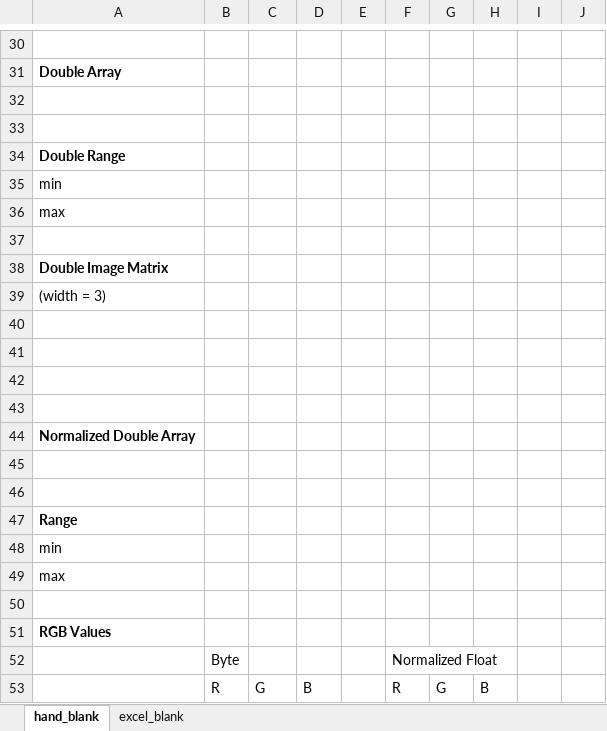
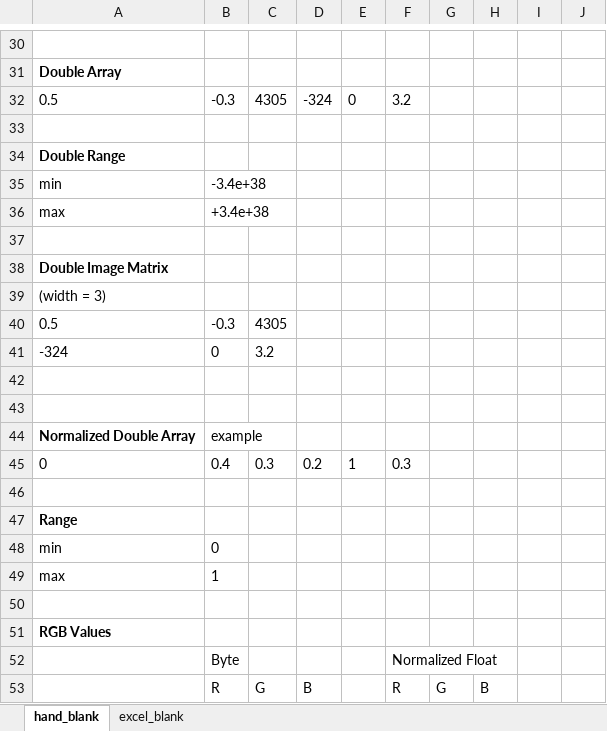
Before and after one commit to PavinSP/Intro-to-Computer-Vision---UCB, an Excel workbook: 02_Image By Hand/02_CV C1 M1.xlsx, sheet hand_blank, drawn as a sheet; only a part is shown, gaps mark what is left out; values as stored, in another font and other column widths than the file's, no borders; 1 other sheet too large or unreadable and not compared; removed rows and columns are numbered as before the commit, all else as after; the diff covers the shown part only; the diff names each change by its address in the sheet, - before the commit and + after, or states it on an @@ line.

```diff
--- a/02_Image By Hand/02_CV C1 M1.xlsx (sheet hand_blank)
+++ b/02_Image By Hand/02_CV C1 M1.xlsx (sheet hand_blank)
-row 32: (empty)
+row 32: 0.5 | -0.3 | 4305 | -324 | 0 | 3.2
-B35: (empty)
+B35: -3.4e+38
-B36: (empty)
+B36: +3.4e+38
+row 40: 0.5 | -0.3 | 4305
+row 41: -324 | 0 | 3.2
-row 42: (empty)
-row 43: (empty)
-B44: (empty)
+B44: example
-row 45: (empty)
+row 45: 0 | 0.4 | 0.3 | 0.2 | 1 | 0.3
-B48: (empty)
+B48: 0
-B49: (empty)
+B49: 1
```
Also changed, not shown: 2 added rows, 2 removed rows and 34 edited cells elsewhere in this sheet, 4 other files.
